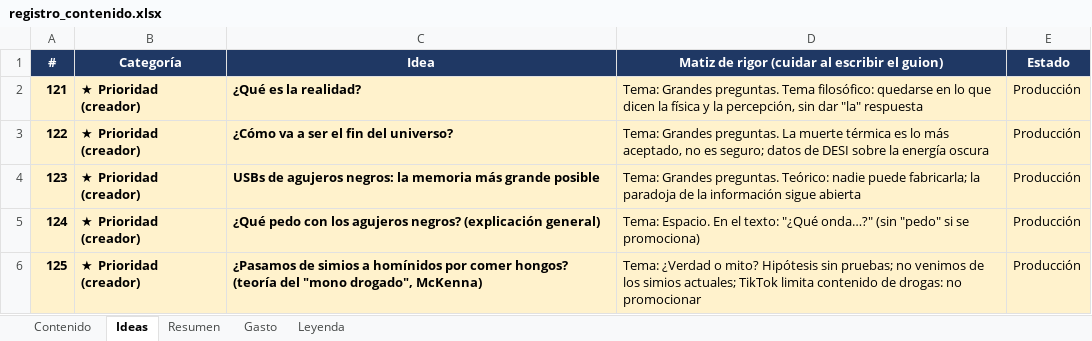
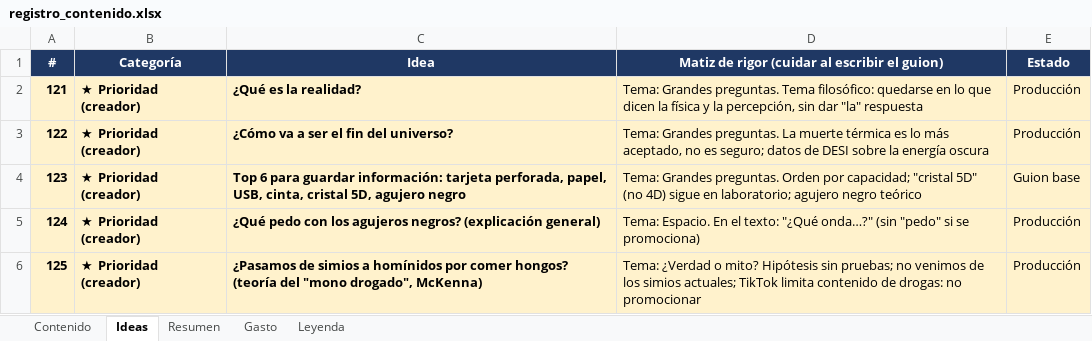
Before and after one commit to KanekPoe/AnimIAsTikTok, an Excel workbook: docs/registro_contenido.xlsx, sheet Ideas, drawn as a sheet; only a part is shown; values as stored, in another font and other column widths than the file's, no borders; the diff names each change by its address in the sheet, - before the commit and + after, or states it on an @@ line.

```diff
--- a/docs/registro_contenido.xlsx (sheet Ideas)
+++ b/docs/registro_contenido.xlsx (sheet Ideas)
-C4 (Idea): USBs de agujeros negros: la memoria más grande posible
+C4 (Idea): Top 6 para guardar información: tarjeta perforada, papel, USB, cinta, cristal 5D, agujero negro
-D4: …Grandes preguntas. Teórico: nadie puede fabricarla; la paradoja de la información sigue abierta
+D4: …Grandes preguntas. Orden por capacidad; "cristal 5D" (no 4D) sigue en laboratorio; agujero negro teórico
-E4 (Estado): Producción
+E4 (Estado): Guion base
```
Also changed, not shown: 10 other files.
